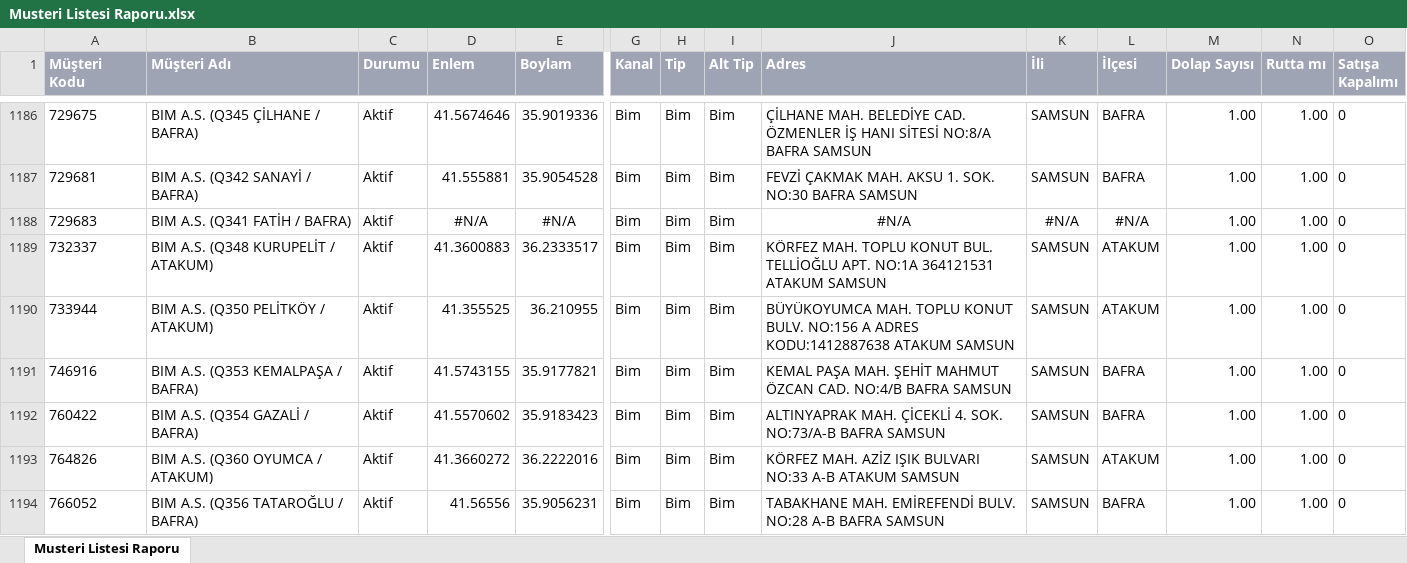
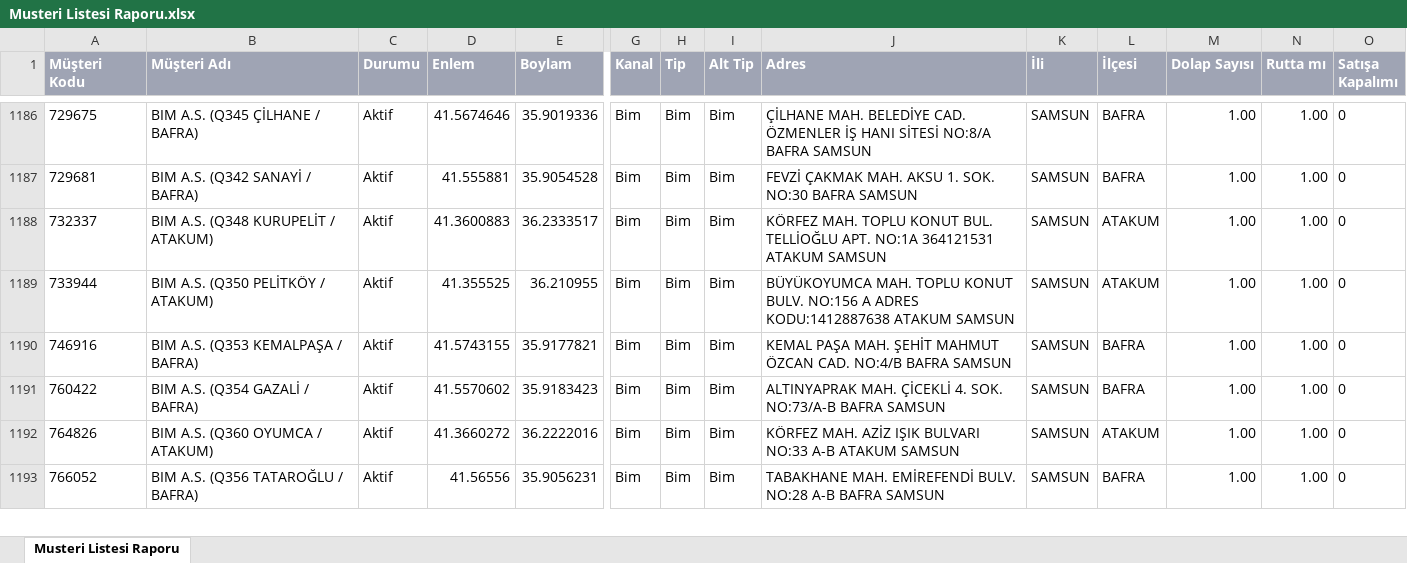
Before and after one commit to samsun123197/konum_musteri, an Excel workbook: Musteri Listesi Raporu.xlsx, sheet Musteri Listesi Raporu, drawn as a sheet; only a part is shown, gaps mark what is left out; values as stored, in another font and other column widths than the file's, no borders; conditional formats not drawn; rows hold the shown columns only; the diff names each change by its address in the sheet, - before the commit and + after, or states it on an @@ line.

Commit message:
Add files via upload

```diff
--- a/Musteri Listesi Raporu.xlsx (sheet Musteri Listesi Raporu)
+++ b/Musteri Listesi Raporu.xlsx (sheet Musteri Listesi Raporu)
-row 1188: 729683 | BIM A.S. (Q341 FATİH / BAFRA) | Aktif | #N/A | #N/A | Bim | Bim | Bim | #N/A | #N/A | #N/A | 1.00 | 1.00 | 0
```
